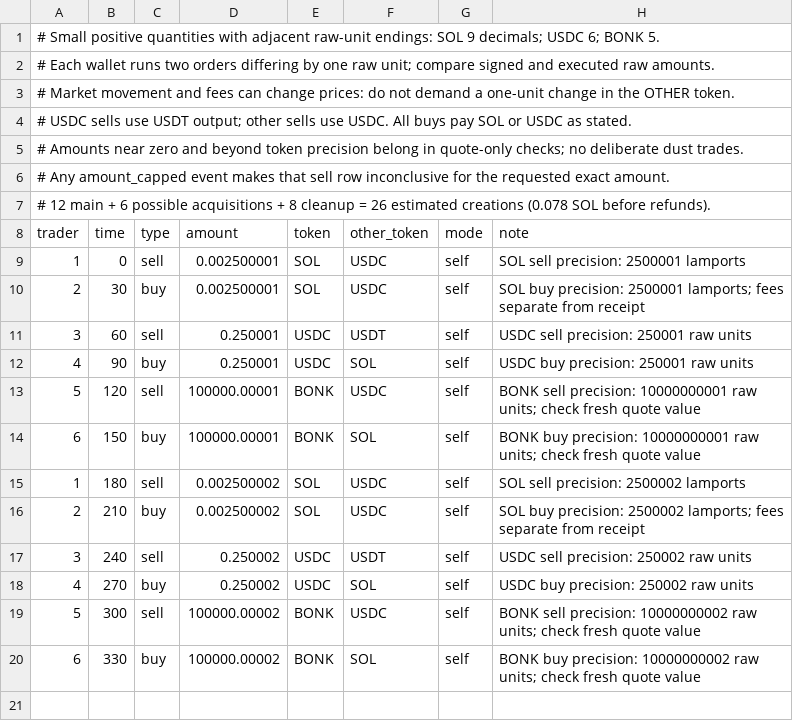
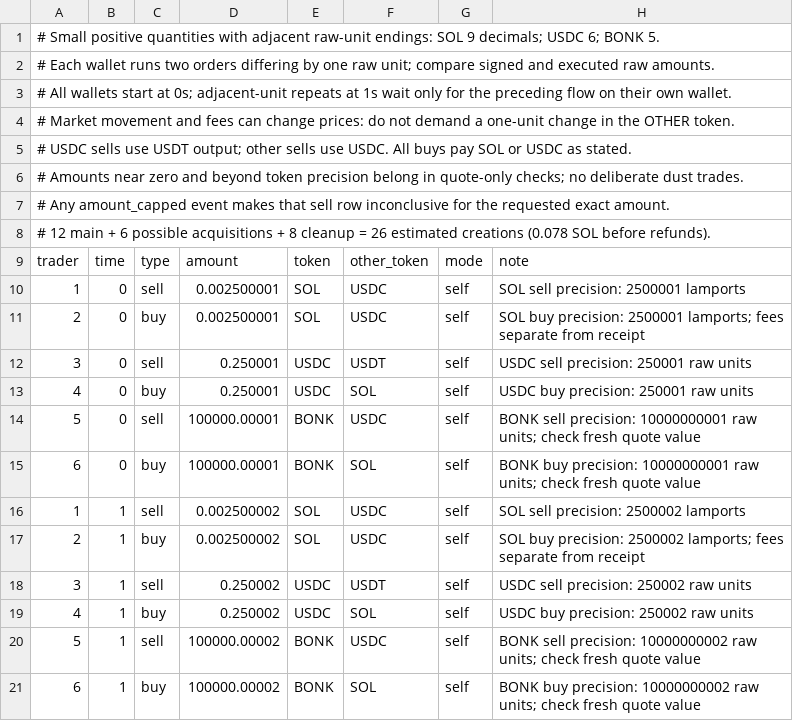
Before and after one commit to anxolin/solana-qos, a CSV file: scenarios/jupiter/amount-precision.csv, drawn as a sheet.

```diff
--- a/scenarios/jupiter/amount-precision.csv
+++ b/scenarios/jupiter/amount-precision.csv
@@ -2,2 +2,3 @@
 # Each wallet runs two orders differing by one raw unit; compare signed and executed raw amounts.
+# All wallets start at 0s; adjacent-unit repeats at 1s wait only for the preceding flow on their own wallet.
 # Market movement and fees can change prices: do not demand a one-unit change in the OTHER token.
@@ -9,12 +10,12 @@ trader,time,type,amount,token,other_token,mode,note
 1,0,sell,0.002500001,SOL,USDC,self,SOL sell precision: 2500001 lamports
-2,30,buy,0.002500001,SOL,USDC,self,SOL buy precision: 2500001 lamports; fees separate from receipt
-3,60,sell,0.250001,USDC,USDT,self,USDC sell precision: 250001 raw units
-4,90,buy,0.250001,USDC,SOL,self,USDC buy precision: 250001 raw units
-5,120,sell,100000.00001,BONK,USDC,self,BONK sell precision: 10000000001 raw units; check fresh quote value
-6,150,buy,100000.00001,BONK,SOL,self,BONK buy precision: 10000000001 raw units; check fresh quote value
-1,180,sell,0.002500002,SOL,USDC,self,SOL sell precision: 2500002 lamports
-2,210,buy,0.002500002,SOL,USDC,self,SOL buy precision: 2500002 lamports; fees separate from receipt
-3,240,sell,0.250002,USDC,USDT,self,USDC sell precision: 250002 raw units
-4,270,buy,0.250002,USDC,SOL,self,USDC buy precision: 250002 raw units
-5,300,sell,100000.00002,BONK,USDC,self,BONK sell precision: 10000000002 raw units; check fresh quote value
-6,330,buy,100000.00002,BONK,SOL,self,BONK buy precision: 10000000002 raw units; check fresh quote value
+2,0,buy,0.002500001,SOL,USDC,self,SOL buy precision: 2500001 lamports; fees separate from receipt
+3,0,sell,0.250001,USDC,USDT,self,USDC sell precision: 250001 raw units
+4,0,buy,0.250001,USDC,SOL,self,USDC buy precision: 250001 raw units
+5,0,sell,100000.00001,BONK,USDC,self,BONK sell precision: 10000000001 raw units; check fresh quote value
+6,0,buy,100000.00001,BONK,SOL,self,BONK buy precision: 10000000001 raw units; check fresh quote value
+1,1,sell,0.002500002,SOL,USDC,self,SOL sell precision: 2500002 lamports
+2,1,buy,0.002500002,SOL,USDC,self,SOL buy precision: 2500002 lamports; fees separate from receipt
+3,1,sell,0.250002,USDC,USDT,self,USDC sell precision: 250002 raw units
+4,1,buy,0.250002,USDC,SOL,self,USDC buy precision: 250002 raw units
+5,1,sell,100000.00002,BONK,USDC,self,BONK sell precision: 10000000002 raw units; check fresh quote value
+6,1,buy,100000.00002,BONK,SOL,self,BONK buy precision: 10000000002 raw units; check fresh quote value
```
Also changed, not shown: scenarios/burst-8-16-24-32.csv, scenarios/jupiter/failure-isolation.csv, 26 other files.
